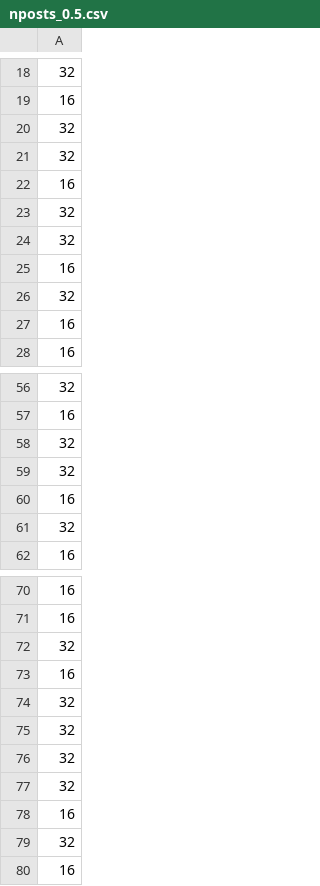
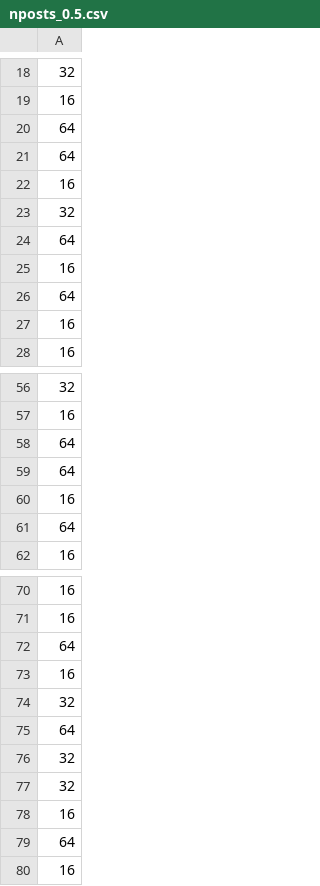
Before and after one commit to SoumendraRoy/GWTC4_35_m1m2z, a CSV file: correlated_pairing/m2_peak/data/nposts_0.5.csv, drawn as a sheet; only a part is shown, gaps mark what is left out; the diff covers the shown part only.

```diff
--- a/correlated_pairing/m2_peak/data/nposts_0.5.csv
+++ b/correlated_pairing/m2_peak/data/nposts_0.5.csv
@@ -19,9 +19,9 @@
 16
-32
-32
+64
+64
 16
 32
-32
+64
 16
-32
+64
 16
@@ -57,6 +57,6 @@
 16
-32
-32
+64
+64
 16
-32
+64
 16
@@ -71,6 +71,6 @@
 16
-32
+64
 16
 32
-32
+64
 32
@@ -78,3 +78,3 @@
 16
-32
+64
 16
```
Also changed, not shown: 5 added rows, 5 removed rows and 1 edited cell elsewhere in this file, correlated_pairing/m2_peak/data/nposts.csv, correlated_pairing/m2_peak/data/nposts_0.1.csv, 15 other files.
